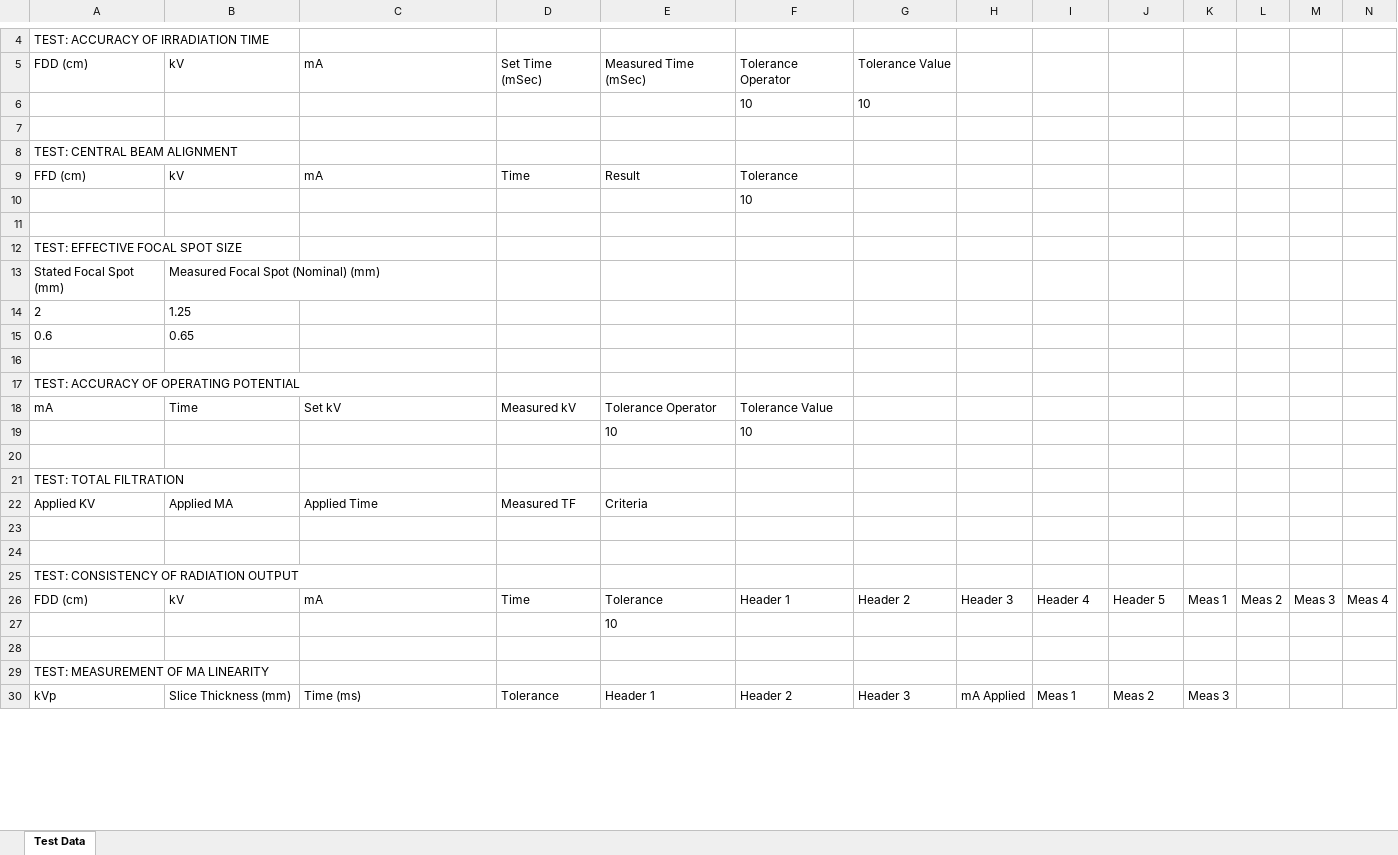
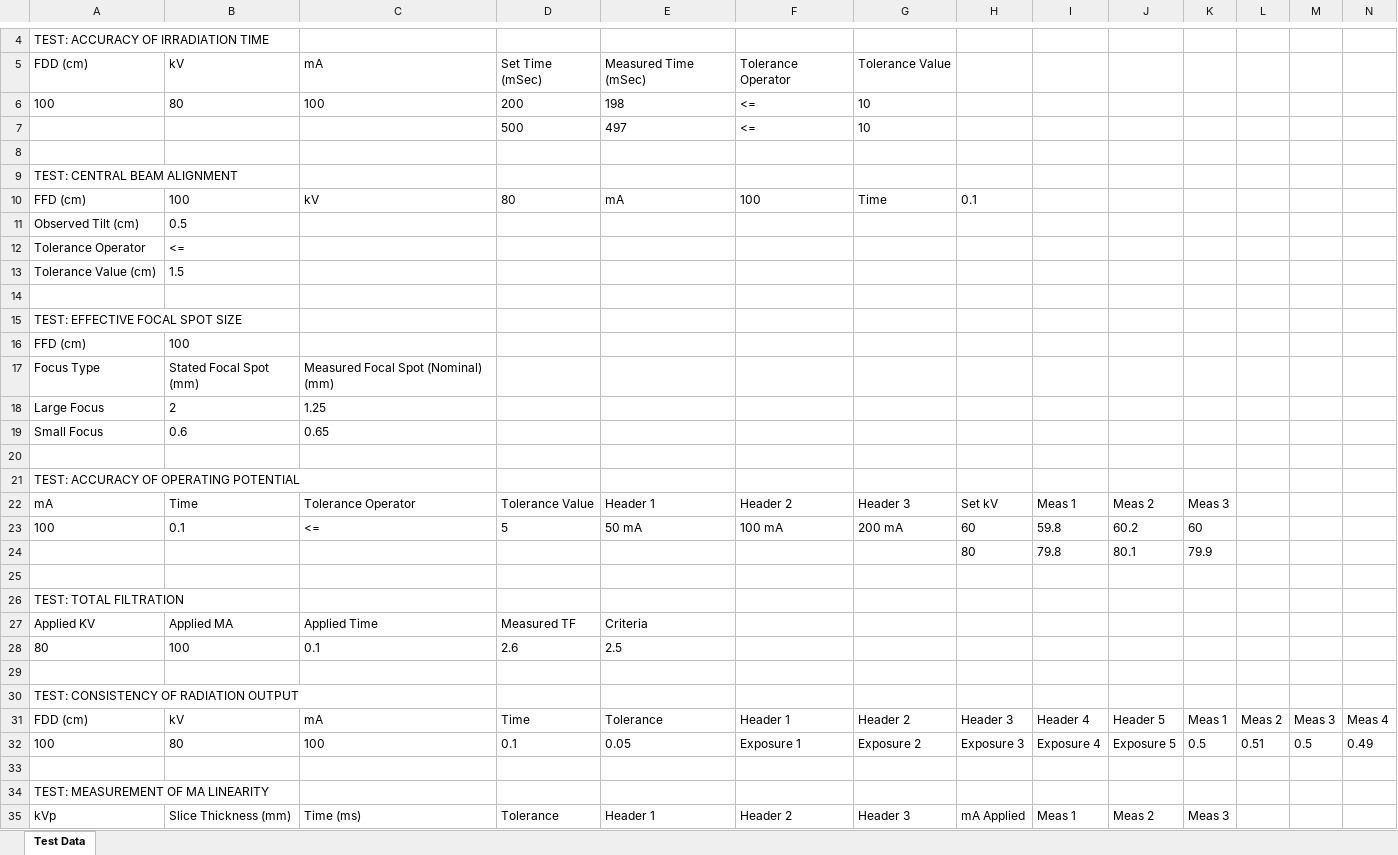
Before and after one commit to kodstechnologies/anteso-frontend, an Excel workbook: public/templates/InterventionalRadiology_SingleTube_Template.xlsx, sheet Test Data, drawn as a sheet; only a part is shown, gaps mark what is left out; values as stored, in another font and other column widths than the file's, no borders; removed rows and columns are numbered as before the commit, all else as after; rows hold the shown columns only; the diff covers the shown part only; the diff names each change by its address in the sheet, - before the commit and + after, or states it on an @@ line.

```diff
--- a/public/templates/InterventionalRadiology_SingleTube_Template.xlsx (sheet Test Data)
+++ b/public/templates/InterventionalRadiology_SingleTube_Template.xlsx (sheet Test Data)
-row 6:  |  |  |  |  | 10 | 10
+row 6: 100 | 80 | 100 | 200 | 198 | <= | 10
+row 7:  |  |  | 500 | 497 | <= | 10
-row 9: FFD (cm) | kV | mA | Time | Result | Tolerance
-row 10:  |  |  |  |  | 10
+row 10: FFD (cm) | 100 | kV | 80 | mA | 100 | Time | 0.1
+row 11: Observed Tilt (cm) | 0.5
+row 12: Tolerance Operator | <=
+row 13: Tolerance Value (cm) | 1.5
-row 13: Stated Focal Spot (mm) | Measured Focal Spot (Nominal) (mm)
-row 14: 2 | 1.25
-row 15: 0.6 | 0.65
+row 16: FFD (cm) | 100
+row 17: Focus Type | Stated Focal Spot (mm) | Measured Focal Spot (Nominal) (mm)
+row 18: Large Focus | 2 | 1.25
+row 19: Small Focus | 0.6 | 0.65
-row 18: mA | Time | Set kV | Measured kV | Tolerance Operator | Tolerance Value
-row 19:  |  |  |  | 10 | 10
+row 22: mA | Time | Tolerance Operator | Tolerance Value | Header 1 | Header 2 | Header 3 | Set kV | Meas 1 | Meas 2 | Meas 3
+row 23: 100 | 0.1 | <= | 5 | 50 mA | 100 mA | 200 mA | 60 | 59.8 | 60.2 | 60
+row 24:  |  |  |  |  |  |  | 80 | 79.8 | 80.1 | 79.9
-row 28: (empty)
+row 28: 80 | 100 | 0.1 | 2.6 | 2.5
-row 27:  |  |  |  | 10
+row 32: 100 | 80 | 100 | 0.1 | 0.05 | Exposure 1 | Exposure 2 | Exposure 3 | Exposure 4 | Exposure 5 | 0.5 | 0.51 | 0.5 | 0.49
```
Also changed, not shown: 6 added rows, 2 removed rows and 5 edited cells elsewhere in this sheet, public/templates/CTScan_SingleTube_Sample.xlsx, public/templates/InterventionalRadiology_DoubleTube_Template.xlsx, 23 other files.
